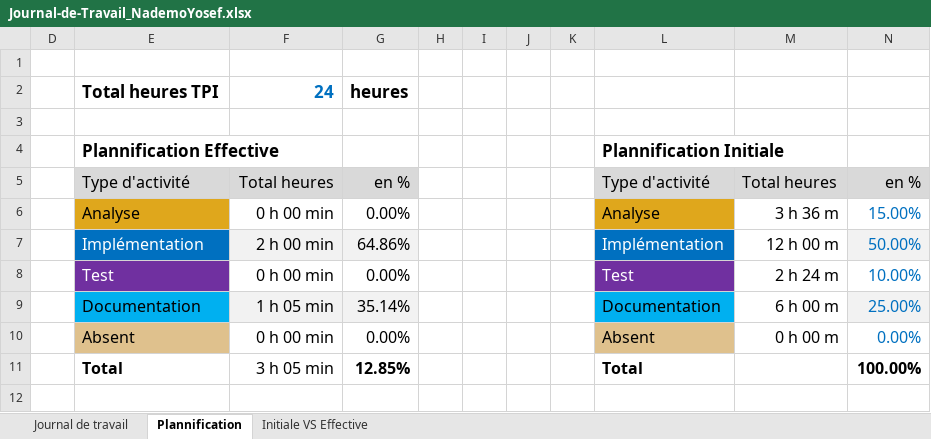
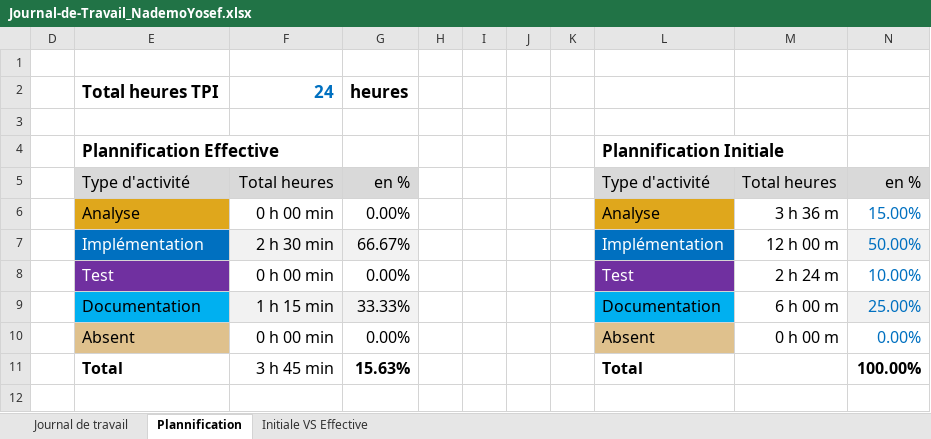
Before and after one commit to Josefnademo/BitTorrentMusic, an Excel workbook: doc/Journal-de-Travail_NademoYosef.xlsx, sheet Plannification, drawn as a sheet; values as stored, in another font and other column widths than the file's, no borders; charts and pictures not drawn; the diff names each change by its address in the sheet, - before the commit and + after, or states it on an @@ line.

```diff
--- a/doc/Journal-de-Travail_NademoYosef.xlsx (sheet Plannification)
+++ b/doc/Journal-de-Travail_NademoYosef.xlsx (sheet Plannification)
-F7: 2 h 00 min
+F7: 2 h 30 min
-G7: 64.86%
+G7: 66.67%
-F9: 1 h 05 min
+F9: 1 h 15 min
-G9: 35.14%
+G9: 33.33%
-F11: 3 h 05 min
+F11: 3 h 45 min
-G11: 12.85%
+G11: 15.63%
```
Also changed, not shown: sheet Journal de travail, hidden cells, charts or pictures, 3 other files.
